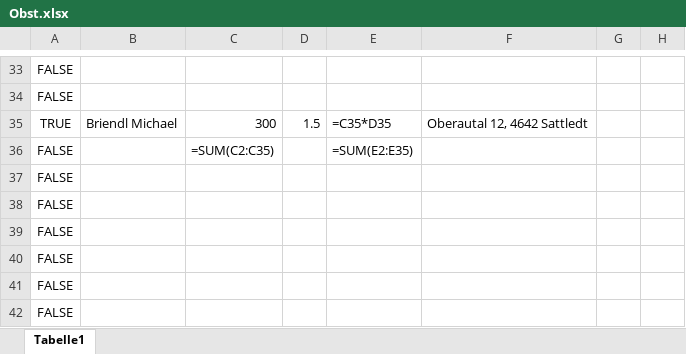
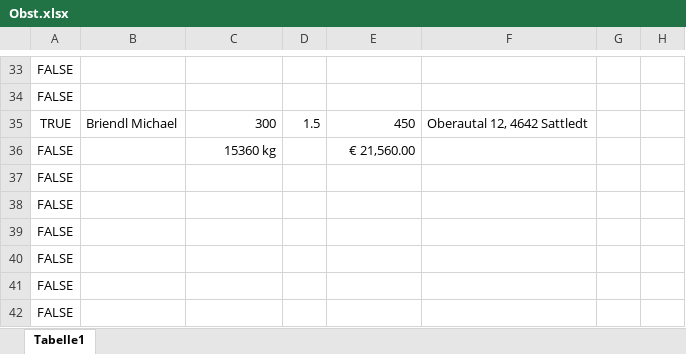
Before and after one commit to Dendak/mapa-rozvozu-ovoce, an Excel workbook: Obst.xlsx, sheet Tabelle1, drawn as a sheet; only a part is shown, gaps mark what is left out; values as stored, in another font and other column widths than the file's, no borders; formulas without a stored value are shown as written; conditional formats not drawn; the diff covers the shown part only; the diff names each change by its address in the sheet, - before the commit and + after, or states it on an @@ line.

```diff
--- a/Obst.xlsx (sheet Tabelle1)
+++ b/Obst.xlsx (sheet Tabelle1)
-E35: =C35*D35
+E35: 450
-C36: =SUM(C2:C35)
+C36: 15360 kg
-E36: =SUM(E2:E35)
+E36: € 21,560.00
```
Also changed, not shown: 24 edited cells elsewhere in this sheet.
